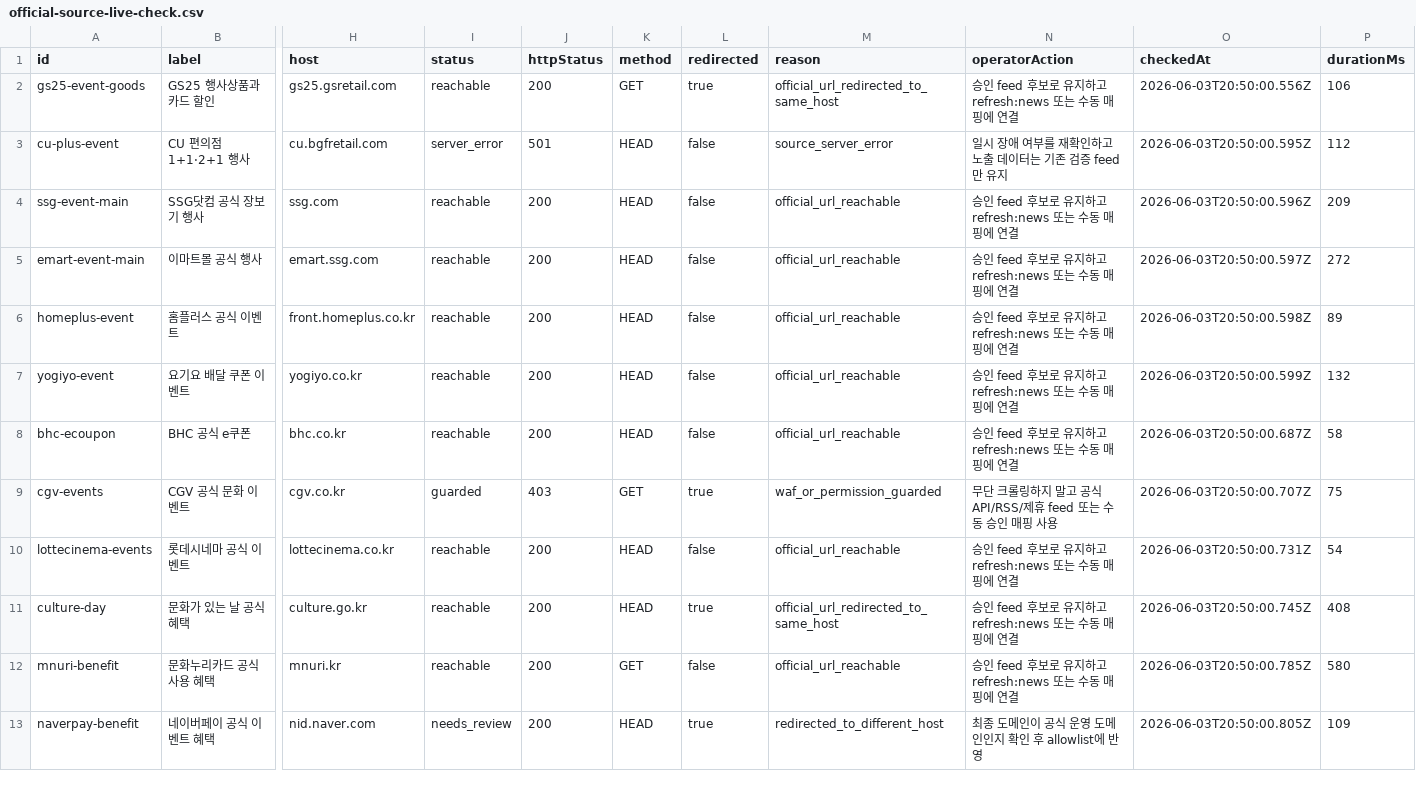
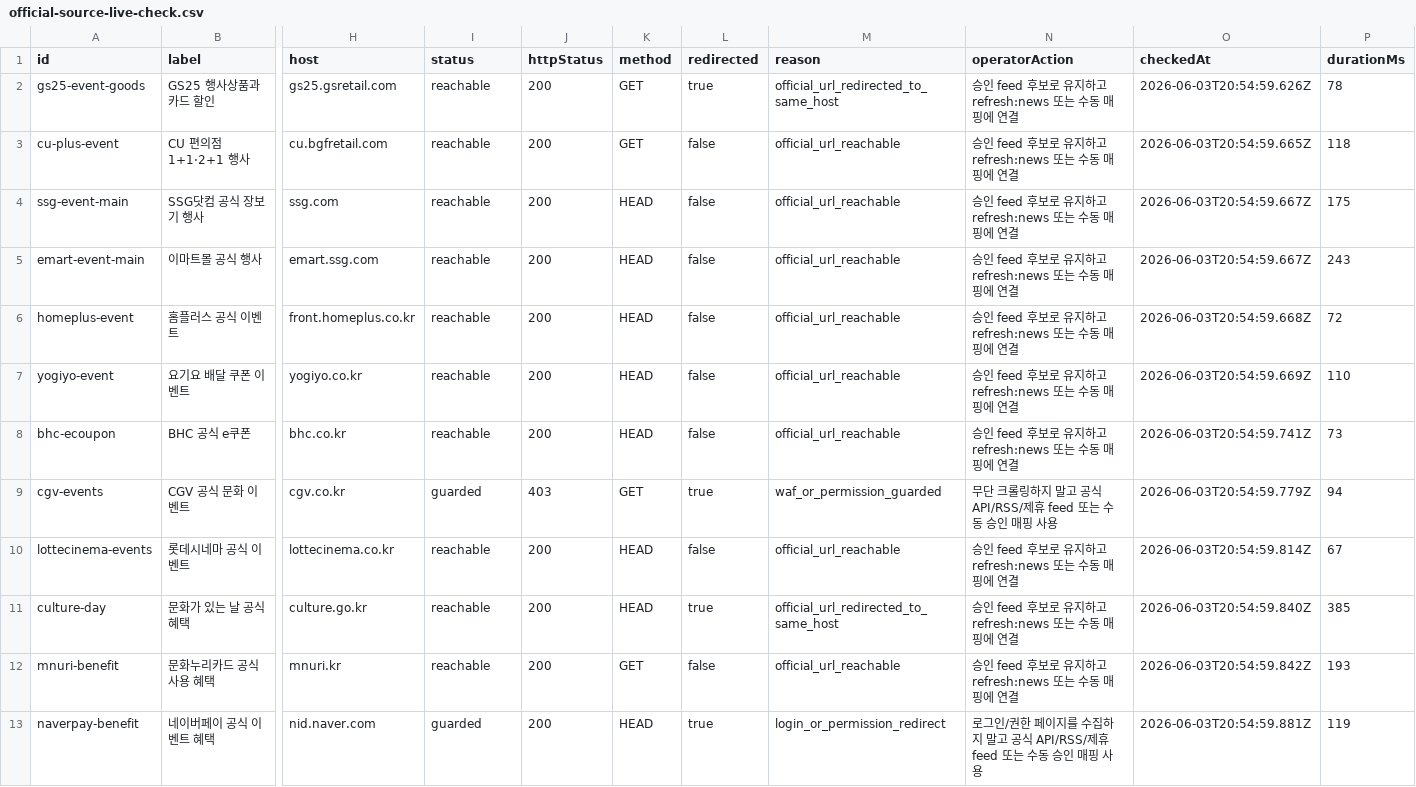
Before and after one commit to titeks2-a11y/halindosa, a CSV file: reports/official-source-live-check.csv, drawn as a sheet; only a part is shown, gaps mark what is left out; the diff covers the shown part only; the diff names each change by its address in the sheet, - before the commit and + after, or states it on an @@ line.

```diff
--- a/reports/official-source-live-check.csv
+++ b/reports/official-source-live-check.csv
-O2 (checkedAt): 2026-06-03T20:50:00.556Z
+O2 (checkedAt): 2026-06-03T20:54:59.626Z
-P2 (durationMs): 106
+P2 (durationMs): 78
-I3 (status): server_error
+I3 (status): reachable
-J3 (httpStatus): 501
+J3 (httpStatus): 200
-K3 (method): HEAD
+K3 (method): GET
-M3 (reason): source_server_error
+M3 (reason): official_url_reachable
-N3 (operatorAction): 일시 장애 여부를 재확인하고 노출 데이터는 기존 검증 feed만 유지
+N3 (operatorAction): 승인 feed 후보로 유지하고 refresh:news 또는 수동 매핑에 연결
-O3 (checkedAt): 2026-06-03T20:50:00.595Z
+O3 (checkedAt): 2026-06-03T20:54:59.665Z
-P3 (durationMs): 112
+P3 (durationMs): 118
-O4 (checkedAt): 2026-06-03T20:50:00.596Z
+O4 (checkedAt): 2026-06-03T20:54:59.667Z
-P4 (durationMs): 209
+P4 (durationMs): 175
-O5 (checkedAt): 2026-06-03T20:50:00.597Z
+O5 (checkedAt): 2026-06-03T20:54:59.667Z
-P5 (durationMs): 272
+P5 (durationMs): 243
-O6 (checkedAt): 2026-06-03T20:50:00.598Z
+O6 (checkedAt): 2026-06-03T20:54:59.668Z
-P6 (durationMs): 89
+P6 (durationMs): 72
-O7 (checkedAt): 2026-06-03T20:50:00.599Z
+O7 (checkedAt): 2026-06-03T20:54:59.669Z
-P7 (durationMs): 132
+P7 (durationMs): 110
-O8 (checkedAt): 2026-06-03T20:50:00.687Z
+O8 (checkedAt): 2026-06-03T20:54:59.741Z
-P8 (durationMs): 58
+P8 (durationMs): 73
-O9 (checkedAt): 2026-06-03T20:50:00.707Z
+O9 (checkedAt): 2026-06-03T20:54:59.779Z
-P9 (durationMs): 75
+P9 (durationMs): 94
-O10 (checkedAt): 2026-06-03T20:50:00.731Z
+O10 (checkedAt): 2026-06-03T20:54:59.814Z
-P10 (durationMs): 54
+P10 (durationMs): 67
-O11 (checkedAt): 2026-06-03T20:50:00.745Z
+O11 (checkedAt): 2026-06-03T20:54:59.840Z
-P11 (durationMs): 408
+P11 (durationMs): 385
-O12 (checkedAt): 2026-06-03T20:50:00.785Z
+O12 (checkedAt): 2026-06-03T20:54:59.842Z
-P12 (durationMs): 580
+P12 (durationMs): 193
-I13 (status): needs_review
+I13 (status): guarded
-M13 (reason): redirected_to_different_host
+M13 (reason): login_or_permission_redirect
-N13 (operatorAction): 최종 도메인이 공식 운영 도메인인지 확인 후 allowlist에 반영
+N13 (operatorAction): 로그인/권한 페이지를 수집하지 말고 공식 API/RSS/제휴 feed 또는 수동 승인 매핑 사용
-O13 (checkedAt): 2026-06-03T20:50:00.805Z
+O13 (checkedAt): 2026-06-03T20:54:59.881Z
-P13 (durationMs): 109
+P13 (durationMs): 119
```
Also changed, not shown: 26 edited cells elsewhere in this file, 7 other files.
